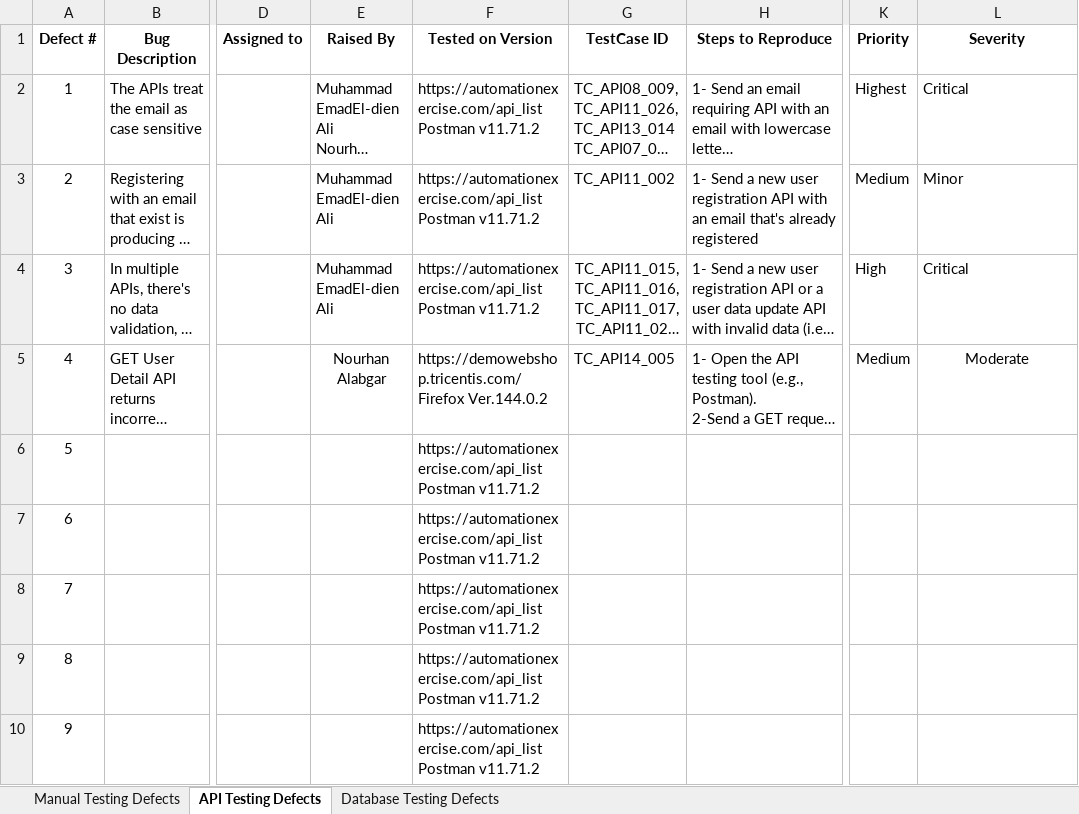
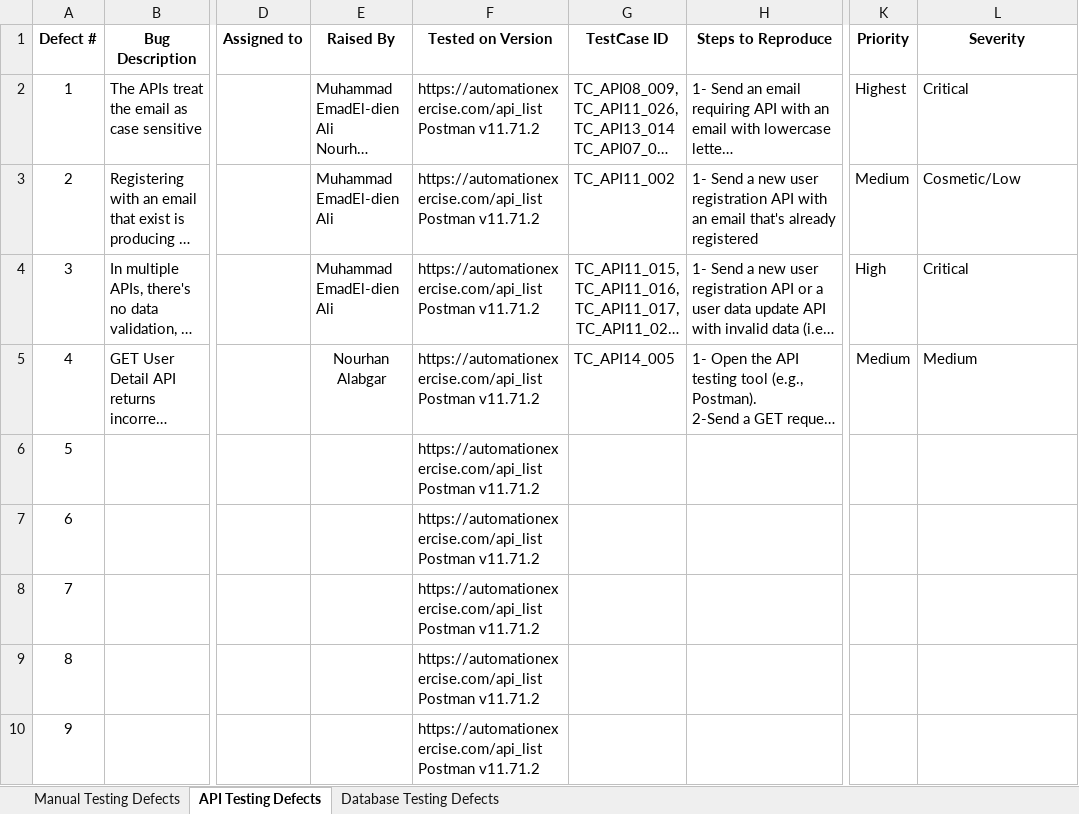
Before and after one commit to DEPI-Scholarship-Graduation-Project/DEPI-Graduation-Project, an Excel workbook: Documents/Grad Project Bug Report.xlsx, sheet API Testing Defects, drawn as a sheet; only a part is shown, gaps mark what is left out; long unchanged cells end in …; values as stored, in another font and other column widths than the file's, no borders; charts and pictures and table styles not drawn; ↵ is a line break in a cell; the diff names each change by its address in the sheet, - before the commit and + after, or states it on an @@ line.

```diff
--- a/Documents/Grad Project Bug Report.xlsx (sheet API Testing Defects)
+++ b/Documents/Grad Project Bug Report.xlsx (sheet API Testing Defects)
-L3 (Severity): Minor
+L3 (Severity): Cosmetic/Low
-F5 (Tested on Version): https://demowebshop.tricentis.com/ ↵ Firefox Ver.144.0.2
+F5 (Tested on Version): https://automationexercise.com/api_list ↵ Postman v11.71.2
-L5 (Severity): Moderate
+L5 (Severity): Medium
-L5 alignment: center
+L5 alignment: left
```
Also changed, not shown: sheet Manual Testing Defects, Documents/API Test Cases for (Automation Exercise).xlsx, Documents/G3 Full Test Cases Report (Manual).xlsx, 4 other files.
